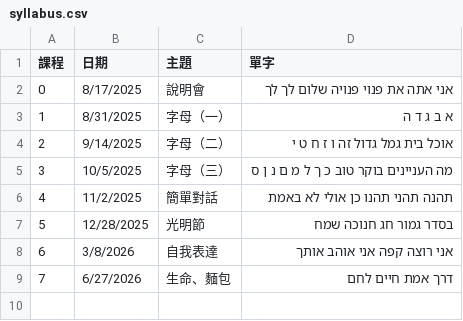
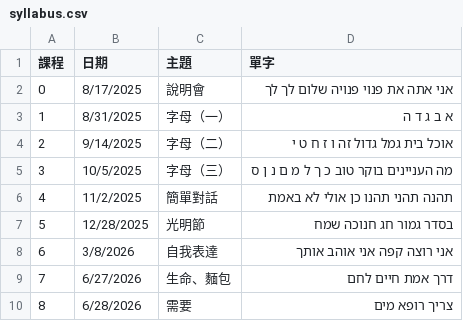
Before and after one commit to learnhebrew/learnhebrew.github.io, a CSV file: syllabus.csv, drawn as a sheet.

```diff
--- a/syllabus.csv
+++ b/syllabus.csv
@@ -9 +9,2 @@
 7,6/27/2026,生命、麵包,דרך אמת חיים לחם
+8,6/28/2026,需要,צריך רופא מים
```
Also changed, not shown: 2 other files.
